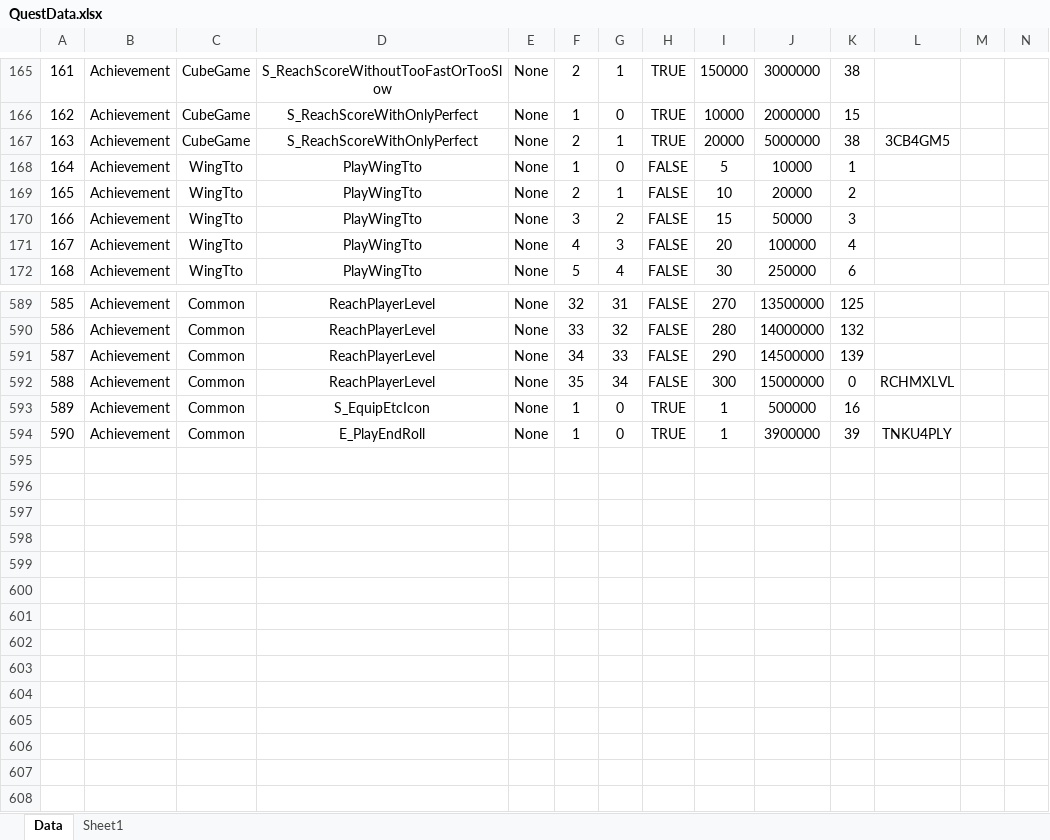
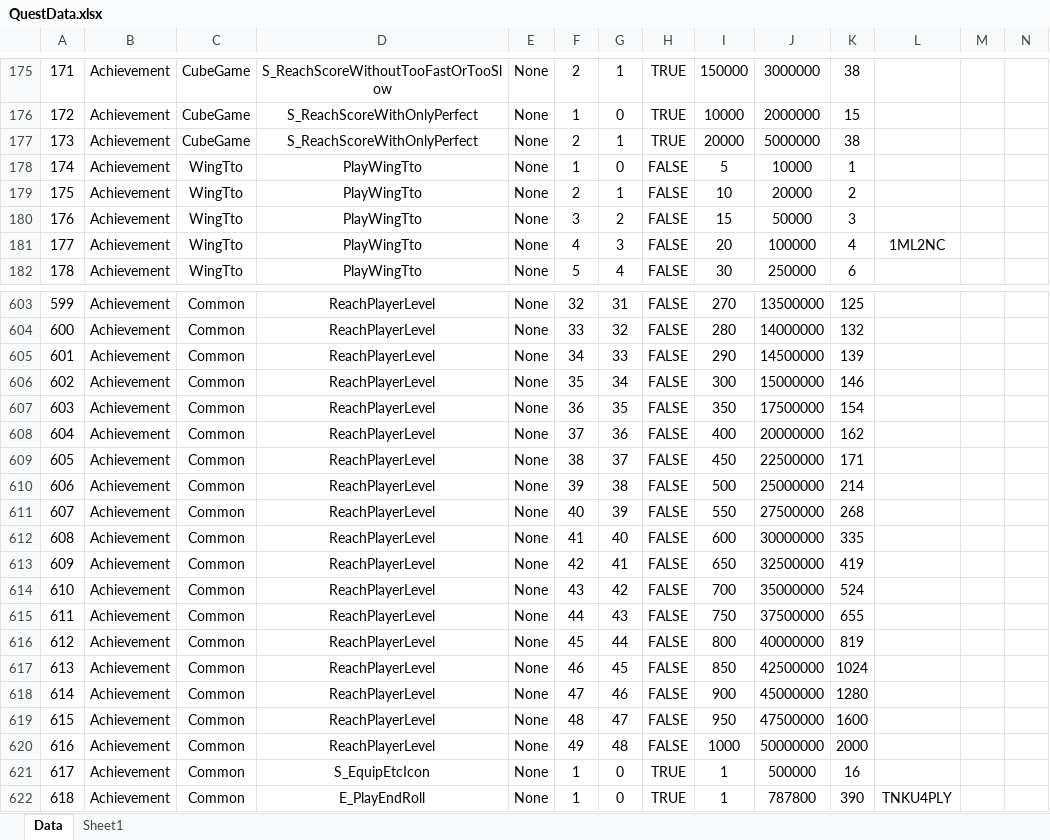
Before and after one commit to Hanel99/YMAMinigame, an Excel workbook: Assets/AddressableResource/Data/Excels/QuestData.xlsx, sheet Data, drawn as a sheet; only a part is shown, gaps mark what is left out; values as stored, in another font and other column widths than the file's, no borders; addresses are those after the commit; rows hold the shown columns only; the diff covers the shown part only; the diff names each change by its address in the sheet, - before the commit and + after, or states it on an @@ line.

```diff
--- a/Assets/AddressableResource/Data/Excels/QuestData.xlsx (sheet Data)
+++ b/Assets/AddressableResource/Data/Excels/QuestData.xlsx (sheet Data)
@@ column A renumbered from row 85 down @@
-L177: 3CB4GM5
+L177: (empty)
-L181: (empty)
+L181: 1ML2NC
-K606: 0
+K606: 146
-L606: RCHMXLVL
+L606: (empty)
+row 607: 603 | Achievement | Common | ReachPlayerLevel | None | 36 | 35 | FALSE | 350 | 17500000 | 154
+row 608: 604 | Achievement | Common | ReachPlayerLevel | None | 37 | 36 | FALSE | 400 | 20000000 | 162
+row 609: 605 | Achievement | Common | ReachPlayerLevel | None | 38 | 37 | FALSE | 450 | 22500000 | 171
+row 610: 606 | Achievement | Common | ReachPlayerLevel | None | 39 | 38 | FALSE | 500 | 25000000 | 214
+row 611: 607 | Achievement | Common | ReachPlayerLevel | None | 40 | 39 | FALSE | 550 | 27500000 | 268
+row 612: 608 | Achievement | Common | ReachPlayerLevel | None | 41 | 40 | FALSE | 600 | 30000000 | 335
+row 613: 609 | Achievement | Common | ReachPlayerLevel | None | 42 | 41 | FALSE | 650 | 32500000 | 419
+row 614: 610 | Achievement | Common | ReachPlayerLevel | None | 43 | 42 | FALSE | 700 | 35000000 | 524
+row 615: 611 | Achievement | Common | ReachPlayerLevel | None | 44 | 43 | FALSE | 750 | 37500000 | 655
+row 616: 612 | Achievement | Common | ReachPlayerLevel | None | 45 | 44 | FALSE | 800 | 40000000 | 819
+row 617: 613 | Achievement | Common | ReachPlayerLevel | None | 46 | 45 | FALSE | 850 | 42500000 | 1024
+row 618: 614 | Achievement | Common | ReachPlayerLevel | None | 47 | 46 | FALSE | 900 | 45000000 | 1280
+row 619: 615 | Achievement | Common | ReachPlayerLevel | None | 48 | 47 | FALSE | 950 | 47500000 | 1600
+row 620: 616 | Achievement | Common | ReachPlayerLevel | None | 49 | 48 | FALSE | 1000 | 50000000 | 2000
-J622: 3900000
+J622: 787800
-K622: 39
+K622: 390
```
Also changed, not shown: 14 added rows and 92 edited cells elsewhere in this sheet, formulas that keep their value, Assets/AddressableResource/Data/Excels/StringData.xlsx, Assets/AddressableResource/Data/Excels/TowerBossLevelData.xlsx, 12 other files.
